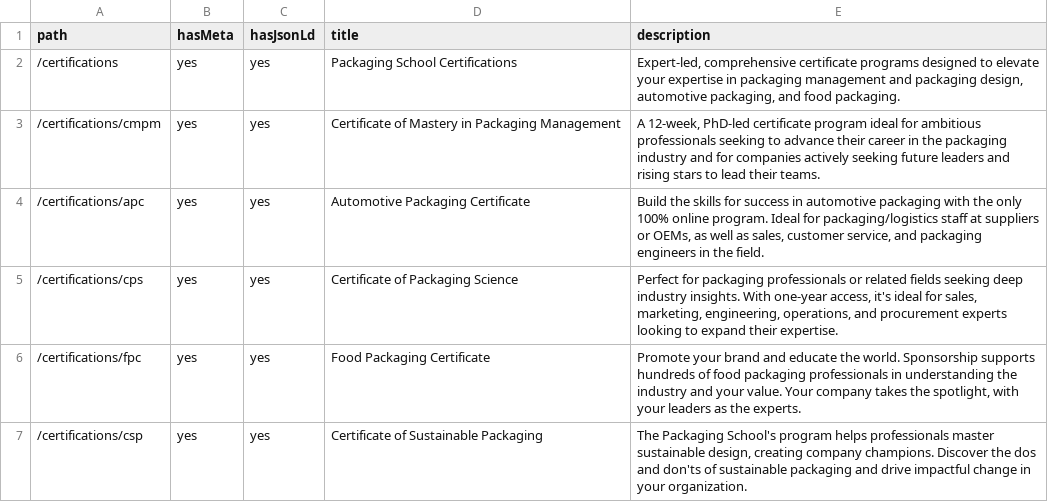
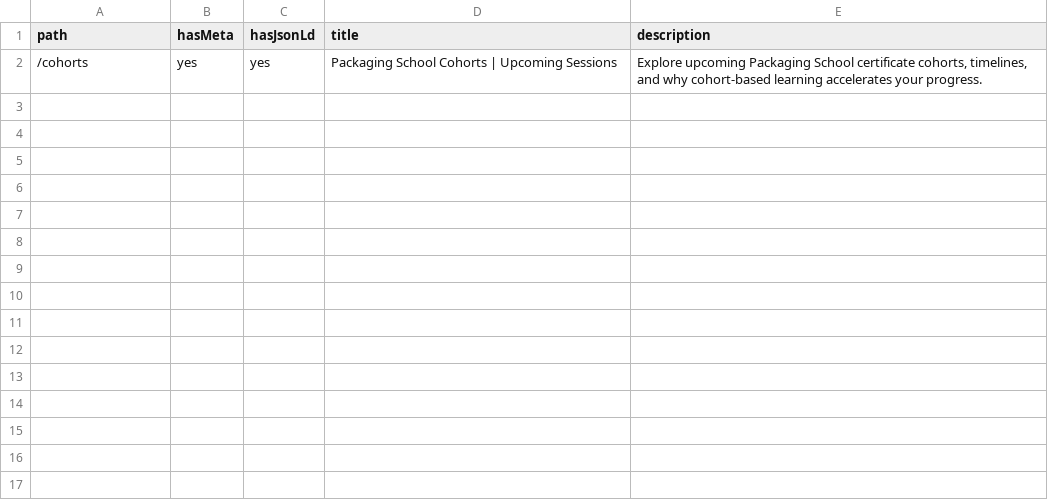
Before and after one commit to jmechristian/packaging-school, a CSV file: tmp/meta-jsonld-audit.csv, drawn as a sheet.

```diff
--- a/tmp/meta-jsonld-audit.csv
+++ b/tmp/meta-jsonld-audit.csv
@@ -1,8 +1,2 @@
 "path","hasMeta","hasJsonLd","title","description"
-"/certifications","yes","yes","Packaging School Certifications","Expert-led, comprehensive certificate programs designed to elevate your expertise in packaging management and packaging design, automotive packaging, and food packaging."
-"/certifications/cmpm","yes","yes","Certificate of Mastery in Packaging Management","A 12-week, PhD-led certificate program ideal for ambitious professionals seeking to advance their career in the packaging industry and for companies actively seeking future leaders and rising stars to lead their teams."
-"/certifications/apc","yes","yes","Automotive Packaging Certificate","Build the skills for success in automotive packaging with the only 100% online program. Ideal for packaging/logistics staff at suppliers or OEMs, as well as sales, customer service, and packaging engineers in the field."
-"/certifications/cps","yes","yes","Certificate of Packaging Science","
-Perfect for packaging professionals or related fields seeking deep industry insights. With one-year access, it's ideal for sales, marketing, engineering, operations, and procurement experts looking to expand their expertise."
-"/certifications/fpc","yes","yes","Food Packaging Certificate","Promote your brand and educate the world. Sponsorship supports hundreds of food packaging professionals in understanding the industry and your value. Your company takes the spotlight, with your leaders as the experts."
-"/certifications/csp","yes","yes","Certificate of Sustainable Packaging ","The Packaging School's program helps professionals master sustainable design, creating company champions. Discover the dos and don'ts of sustainable packaging and drive impactful change in your organization."
+"/cohorts","yes","yes","Packaging School Cohorts | Upcoming Sessions","Explore upcoming Packaging School certificate cohorts, timelines, and why cohort-based learning accelerates your progress."
```
Also changed, not shown: 2 other files.
